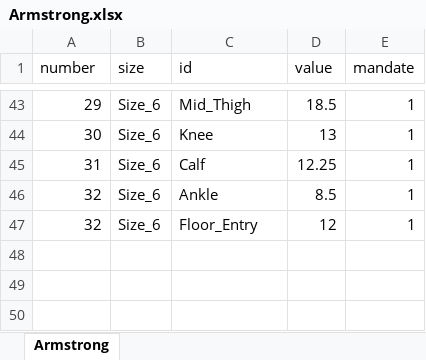
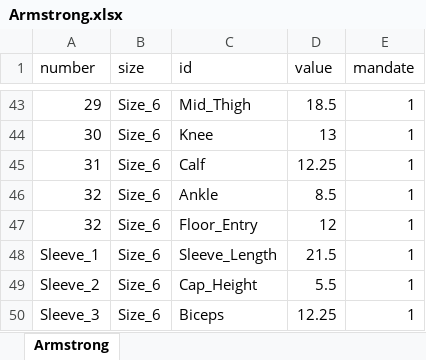
Before and after one commit to sxia2/sxia2.github.io, an Excel workbook: projects_data/AutoPatternmaker/Armstrong.xlsx, sheet Armstrong, drawn as a sheet; only a part is shown, gaps mark what is left out; values as stored, in another font and other column widths than the file's, no borders; the diff names each change by its address in the sheet, - before the commit and + after, or states it on an @@ line.

```diff
--- a/projects_data/AutoPatternmaker/Armstrong.xlsx (sheet Armstrong)
+++ b/projects_data/AutoPatternmaker/Armstrong.xlsx (sheet Armstrong)
+row 48: Sleeve_1 | Size_6 | Sleeve_Length | 21.5 | 1
+row 49: Sleeve_2 | Size_6 | Cap_Height | 5.5 | 1
+row 50: Sleeve_3 | Size_6 | Biceps | 12.25 | 1
```
Also changed, not shown: 6 other files.
